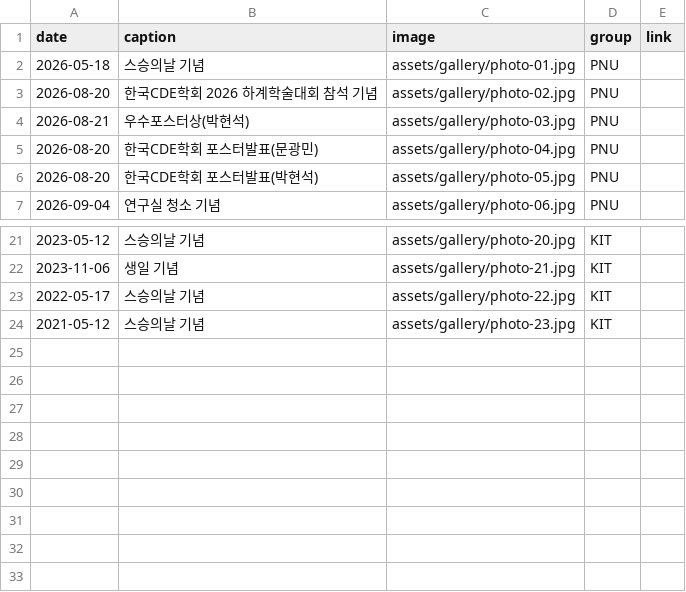
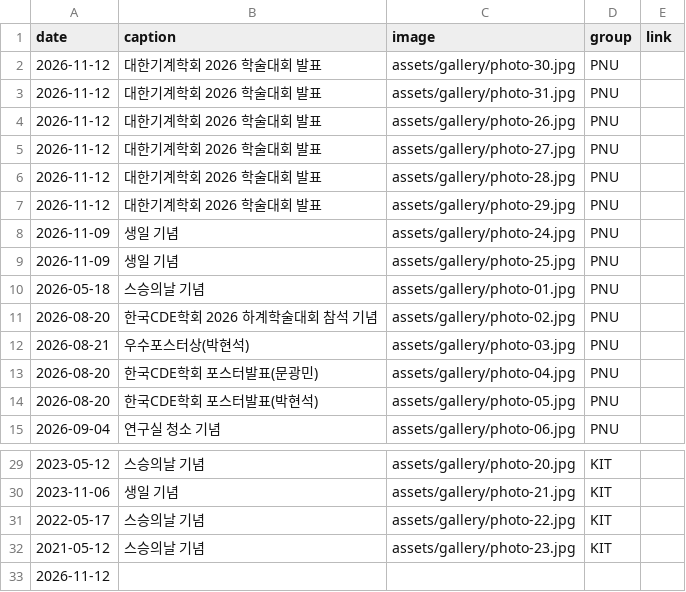
Before and after one commit to soonjokwon/adam-lab-widgets, a CSV file: templates/sheet/gallery.csv, drawn as a sheet; only a part is shown, gaps mark what is left out.

Commit message:
Sync data + sheet CSVs with adam-pnu: KSMPE 2026 Autumn pubs/news; backfill publications/gallery

```diff
--- a/templates/sheet/gallery.csv
+++ b/templates/sheet/gallery.csv
@@ -1,2 +1,10 @@
 date,caption,image,group,link
+2026-11-12,대한기계학회 2026 학술대회 발표,assets/gallery/photo-30.jpg,PNU,
+2026-11-12,대한기계학회 2026 학술대회 발표,assets/gallery/photo-31.jpg,PNU,
+2026-11-12,대한기계학회 2026 학술대회 발표,assets/gallery/photo-26.jpg,PNU,
+2026-11-12,대한기계학회 2026 학술대회 발표,assets/gallery/photo-27.jpg,PNU,
+2026-11-12,대한기계학회 2026 학술대회 발표,assets/gallery/photo-28.jpg,PNU,
+2026-11-12,대한기계학회 2026 학술대회 발표,assets/gallery/photo-29.jpg,PNU,
+2026-11-09,생일 기념,assets/gallery/photo-24.jpg,PNU,
+2026-11-09,생일 기념,assets/gallery/photo-25.jpg,PNU,
 2026-05-18,스승의날 기념,assets/gallery/photo-01.jpg,PNU,
@@ -24 +32,2 @@
 2021-05-12,스승의날 기념,assets/gallery/photo-23.jpg,KIT,
+2026-11-12,,,,
```
Also changed, not shown: templates/sheet/news.csv, templates/sheet/publications.csv, 3 other files.
